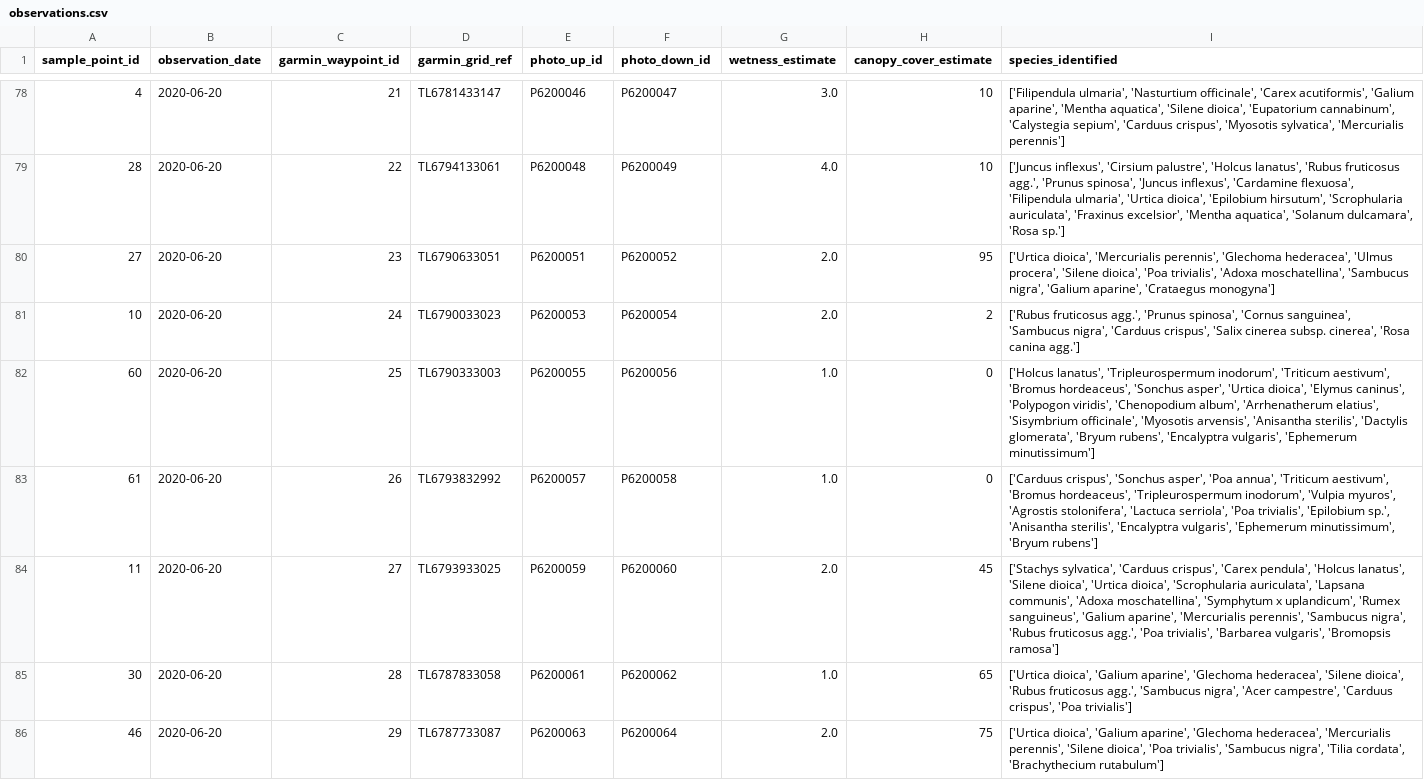
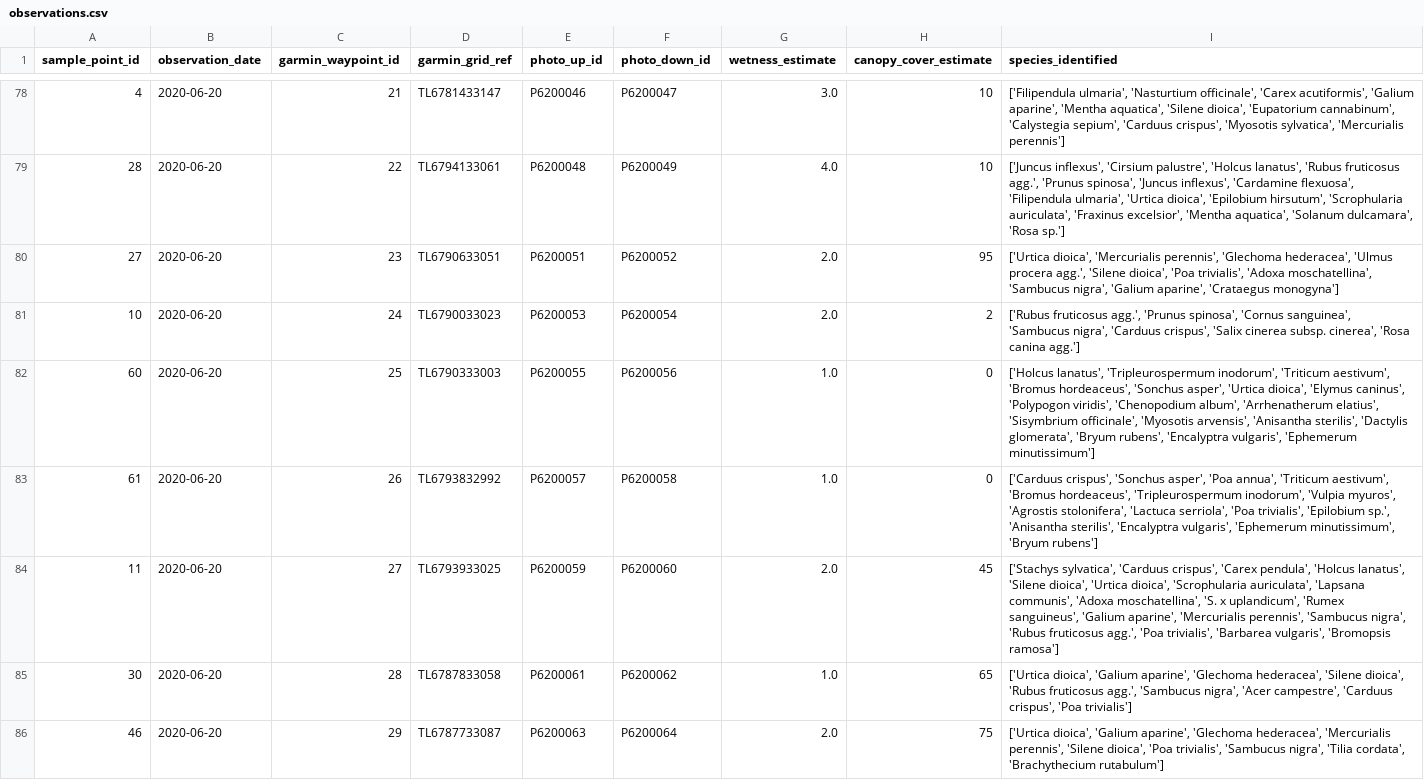
Before and after one commit to joejcollins/atlanta-shore, a CSV file: data/processed/observations.csv, drawn as a sheet; only a part is shown, gaps mark what is left out; the diff covers the shown part only.

Commit message:
Updated observations data

```diff
--- a/data/processed/observations.csv
+++ b/data/processed/observations.csv
@@ -79,3 +79,3 @@ sample_point_id,observation_date,garmin_waypoint_id,garmin_grid_ref,photo_up_id,
 28,2020-06-20,22,TL6794133061,P6200048,P6200049,4.0,10,"['Juncus inflexus', 'Cirsium palustre', 'Holcus lanatus', 'Rubus fruticosus agg.', 'Prunus spinosa', 'Juncus inflexus', 'Cardamine flexuosa', 'Filipendula ulmaria', 'Urtica dioica', 'Epilobium hirsutum', 'Scrophularia auriculata', 'Fraxinus excelsior', 'Mentha aquatica', 'Solanum dulcamara', 'Rosa sp.']"
-27,2020-06-20,23,TL6790633051,P6200051,P6200052,2.0,95,"['Urtica dioica', 'Mercurialis perennis', 'Glechoma hederacea', 'Ulmus procera', 'Silene dioica', 'Poa trivialis', 'Adoxa moschatellina', 'Sambucus nigra', 'Galium aparine', 'Crataegus monogyna']"
+27,2020-06-20,23,TL6790633051,P6200051,P6200052,2.0,95,"['Urtica dioica', 'Mercurialis perennis', 'Glechoma hederacea', 'Ulmus procera agg.', 'Silene dioica', 'Poa trivialis', 'Adoxa moschatellina', 'Sambucus nigra', 'Galium aparine', 'Crataegus monogyna']"
 10,2020-06-20,24,TL6790033023,P6200053,P6200054,2.0,2,"['Rubus fruticosus agg.', 'Prunus spinosa', 'Cornus sanguinea', 'Sambucus nigra', 'Carduus crispus', 'Salix cinerea subsp. cinerea', 'Rosa canina agg.']"
@@ -83,3 +83,3 @@ sample_point_id,observation_date,garmin_waypoint_id,garmin_grid_ref,photo_up_id,
 61,2020-06-20,26,TL6793832992,P6200057,P6200058,1.0,0,"['Carduus crispus', 'Sonchus asper', 'Poa annua', 'Triticum aestivum', 'Bromus hordeaceus', 'Tripleurospermum inodorum', 'Vulpia myuros', 'Agrostis stolonifera', 'Lactuca serriola', 'Poa trivialis', 'Epilobium sp.', 'Anisantha sterilis', 'Encalyptra vulgaris', 'Ephemerum minutissimum', 'Bryum rubens']"
-11,2020-06-20,27,TL6793933025,P6200059,P6200060,2.0,45,"['Stachys sylvatica', 'Carduus crispus', 'Carex pendula', 'Holcus lanatus', 'Silene dioica', 'Urtica dioica', 'Scrophularia auriculata', 'Lapsana communis', 'Adoxa moschatellina', 'Symphytum x uplandicum', 'Rumex sanguineus', 'Galium aparine', 'Mercurialis perennis', 'Sambucus nigra', 'Rubus fruticosus agg.', 'Poa trivialis', 'Barbarea vulgaris', 'Bromopsis ramosa']"
+11,2020-06-20,27,TL6793933025,P6200059,P6200060,2.0,45,"['Stachys sylvatica', 'Carduus crispus', 'Carex pendula', 'Holcus lanatus', 'Silene dioica', 'Urtica dioica', 'Scrophularia auriculata', 'Lapsana communis', 'Adoxa moschatellina', 'S. x uplandicum', 'Rumex sanguineus', 'Galium aparine', 'Mercurialis perennis', 'Sambucus nigra', 'Rubus fruticosus agg.', 'Poa trivialis', 'Barbarea vulgaris', 'Bromopsis ramosa']"
 30,2020-06-20,28,TL6787833058,P6200061,P6200062,1.0,65,"['Urtica dioica', 'Galium aparine', 'Glechoma hederacea', 'Silene dioica', 'Rubus fruticosus agg.', 'Sambucus nigra', 'Acer campestre', 'Carduus crispus', 'Poa trivialis']"
```
Also changed, not shown: 107 edited cells elsewhere in this file.
